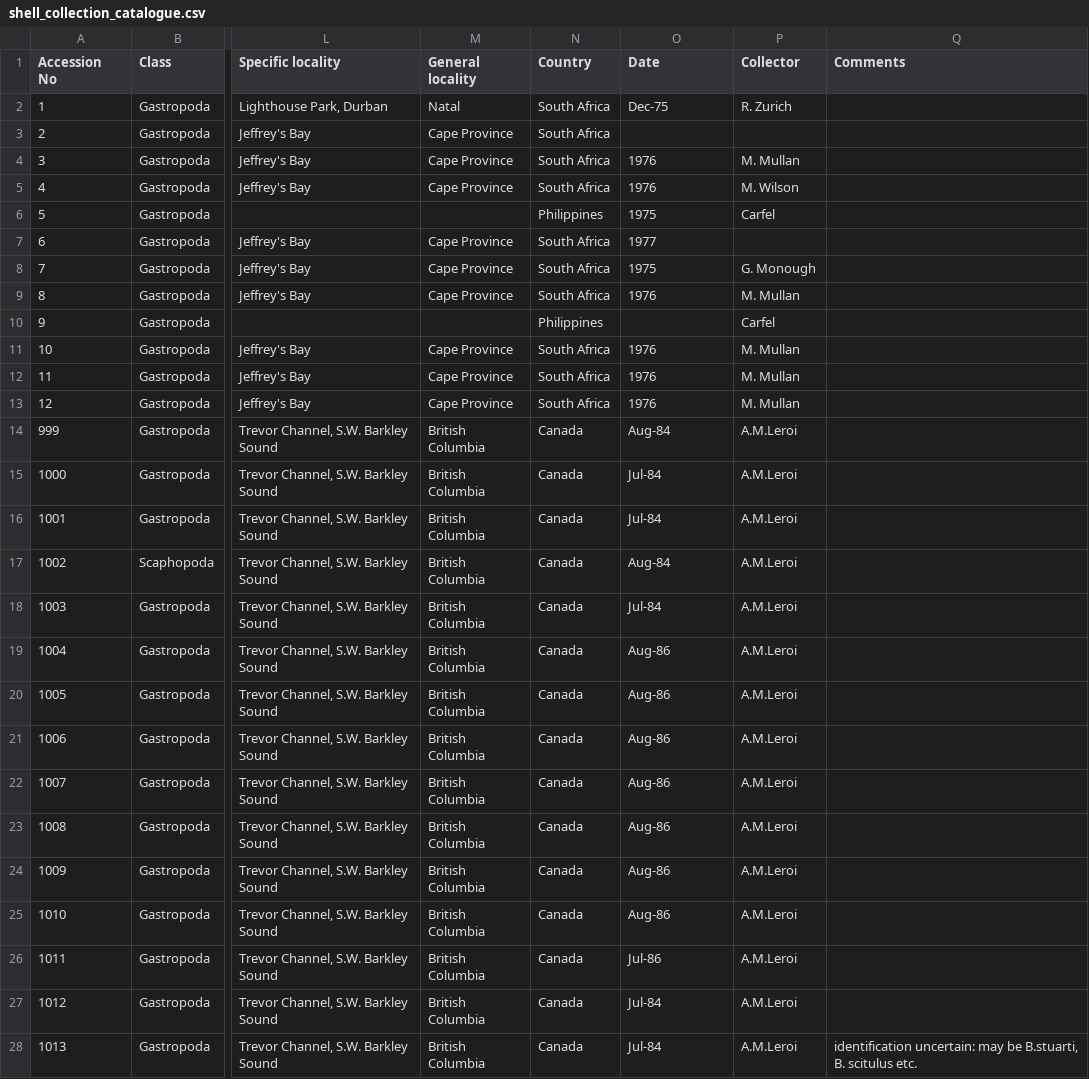
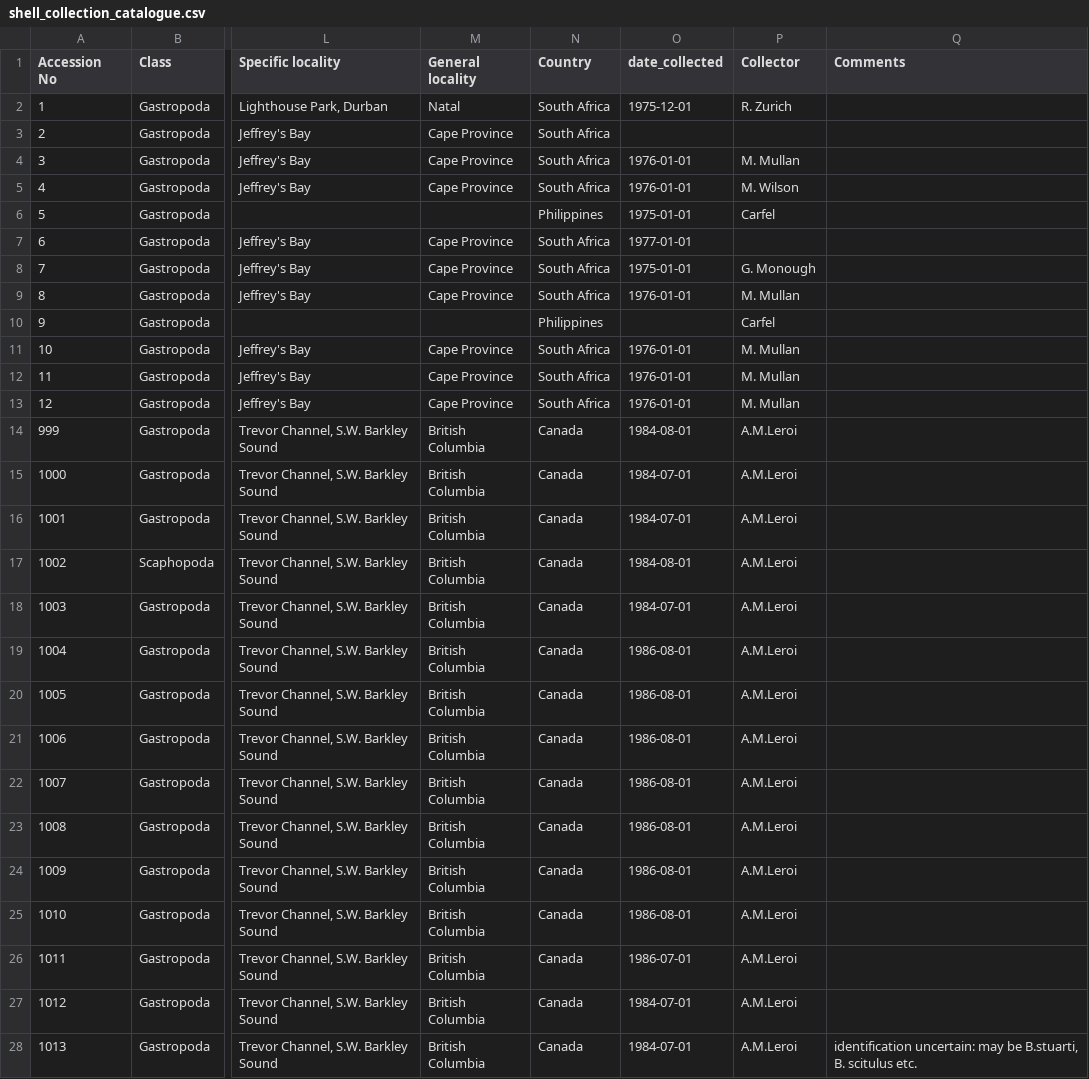
Before and after one commit to Armand1/Shell-collection, a CSV file: shell_collection_catalogue.csv, drawn as a sheet; only a part is shown, gaps mark what is left out; the diff covers the shown part only; the diff names each change by its address in the sheet, - before the commit and + after, or states it on an @@ line.

Commit message:
Rename Date to date_collected; standardize to ISO YYYY-MM-DD

```diff
--- a/shell_collection_catalogue.csv
+++ b/shell_collection_catalogue.csv
-O1: Date
+O1: date_collected
-O2 (date_collected): Dec-75
+O2 (date_collected): 1975-12-01
-O4:O5 (date_collected): 1976
+O4:O5 (date_collected): 1976-01-01
-O6 (date_collected): 1975
+O6 (date_collected): 1975-01-01
-O7 (date_collected): 1977
+O7 (date_collected): 1977-01-01
-O8 (date_collected): 1975
+O8 (date_collected): 1975-01-01
-O9 (date_collected): 1976
+O9 (date_collected): 1976-01-01
-O11:O13 (date_collected): 1976
+O11:O13 (date_collected): 1976-01-01
-O14 (date_collected): Aug-84
+O14 (date_collected): 1984-08-01
-O15:O16 (date_collected): Jul-84
+O15:O16 (date_collected): 1984-07-01
-O17 (date_collected): Aug-84
+O17 (date_collected): 1984-08-01
-O18 (date_collected): Jul-84
+O18 (date_collected): 1984-07-01
-O19:O25 (date_collected): Aug-86
+O19:O25 (date_collected): 1986-08-01
-O26 (date_collected): Jul-86
+O26 (date_collected): 1986-07-01
-O27:O28 (date_collected): Jul-84
+O27:O28 (date_collected): 1984-07-01
```
Also changed, not shown: 9 edited cells elsewhere in this file.
